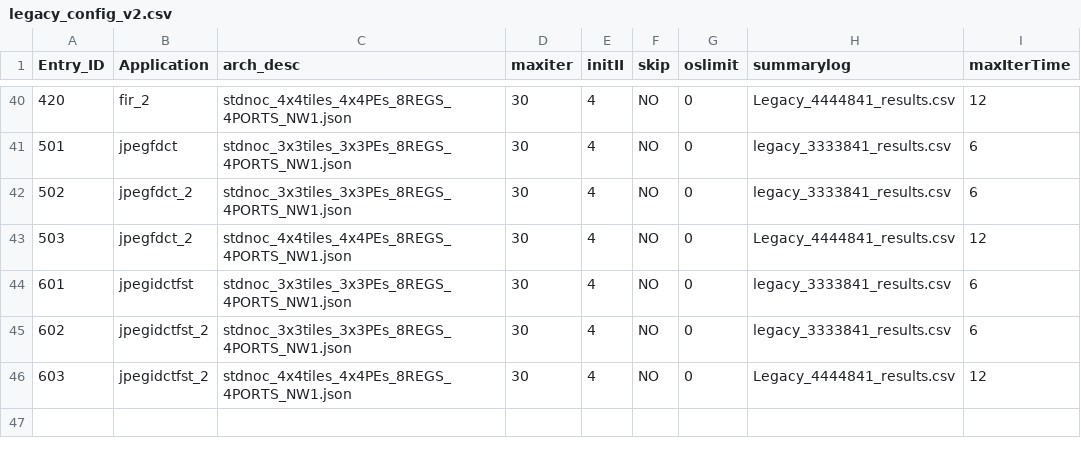
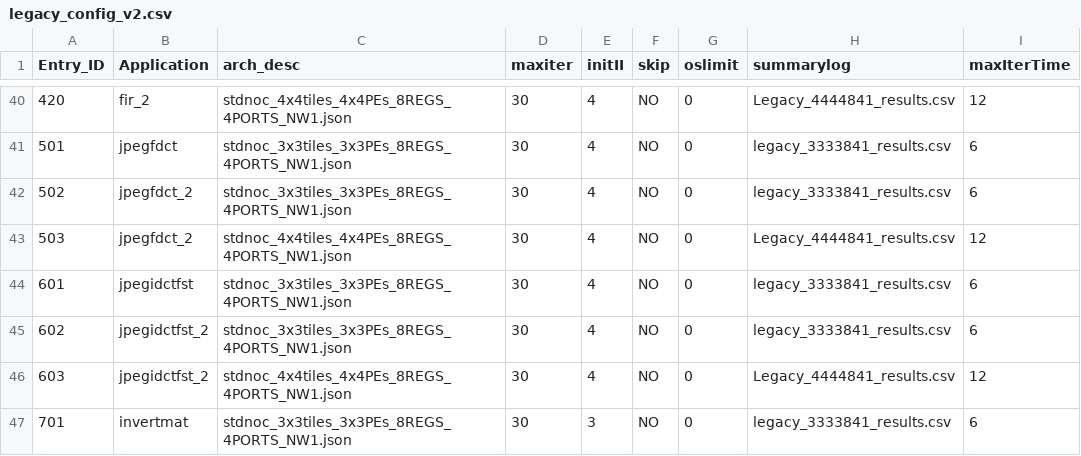
Before and after one commit to Dhananjayadmd/HiMap2_Scripts, a CSV file: legacy_config_v2.csv, drawn as a sheet; only a part is shown, gaps mark what is left out.

```diff
--- a/legacy_config_v2.csv
+++ b/legacy_config_v2.csv
@@ -46 +46,2 @@ Entry_ID,Application,arch_desc,maxiter,initII,skip,oslimit,summarylog,maxIterTim
 603,jpegidctfst_2,stdnoc_4x4tiles_4x4PEs_8REGS_4PORTS_NW1.json,30,4,NO,0,Legacy_4444841_results.csv,12
+701,invertmat,stdnoc_3x3tiles_3x3PEs_8REGS_4PORTS_NW1.json,30,3,NO,0,legacy_3333841_results.csv,6
```
Also changed, not shown: himap2_config_v2.csv, 4 other files.
